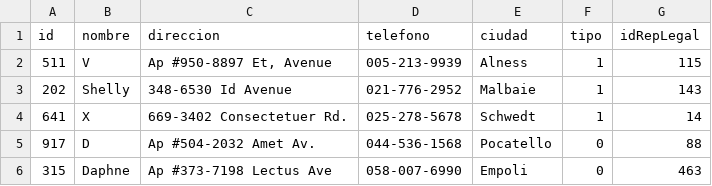
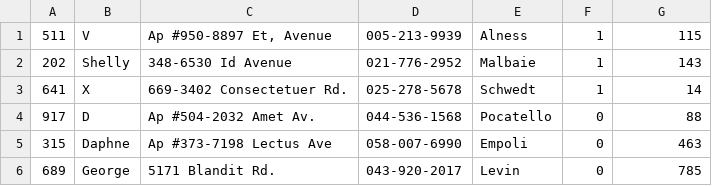
Before and after one commit to mvanegas10/Industrial-Manufacturing-App, a CSV file: data/datosTablas/clientes.csv, drawn as a sheet; only a part is shown; the shorter side is filled out with more unchanged rows; the diff names each change by its address in the sheet, - before the commit and + after, or states it on an @@ line.

```diff
--- a/data/datosTablas/clientes.csv
+++ b/data/datosTablas/clientes.csv
-row 1: id | nombre | direccion | telefono | ciudad | tipo | idRepLegal
```
Also changed, not shown: data/datosTablas/componentes.csv, data/datosTablas/materiasPrimas.csv, 8 other files.
